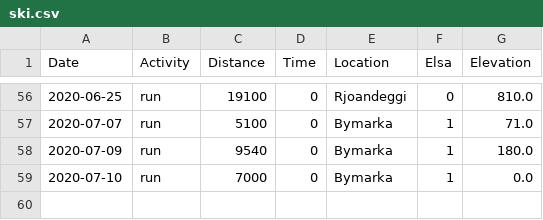
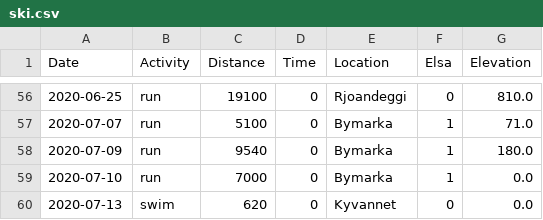
Before and after one commit to Olarm/Treningsdagbok, a CSV file: ski.csv, drawn as a sheet; only a part is shown, gaps mark what is left out.

Commit message:
data

```diff
--- a/ski.csv
+++ b/ski.csv
@@ -59 +59,2 @@ Date,Activity,Distance,Time,Location,Elsa,Elevation
 2020-07-10,run,7000,0,Bymarka,1,0.0
+2020-07-13,swim,620,0,Kyvannet,0,0.0
```
Also changed, not shown: elsa_vekt.csv, 1 other file.
